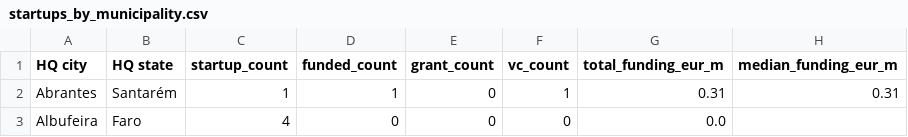
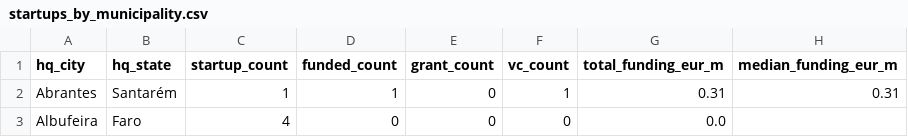
Before and after one commit to NelsonSanti/P4DS-Group-C3, a CSV file: startup-distribution-portugal/data/processed_data/startups_by_municipality.csv, drawn as a sheet; only a part is shown; the diff names each change by its address in the sheet, - before the commit and + after, or states it on an @@ line.

```diff
--- a/startup-distribution-portugal/data/processed_data/startups_by_municipality.csv
+++ b/startup-distribution-portugal/data/processed_data/startups_by_municipality.csv
-A1: HQ city
+A1: hq_city
-B1: HQ state
+B1: hq_state
```
Also changed, not shown: startup-distribution-portugal/data/processed_data/startups_by_district.csv, startup-distribution-portugal/data/processed_data/startups_clean.csv.
